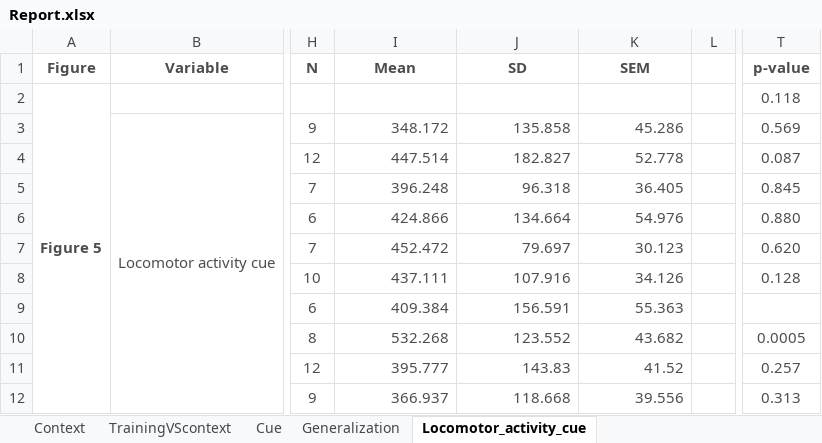
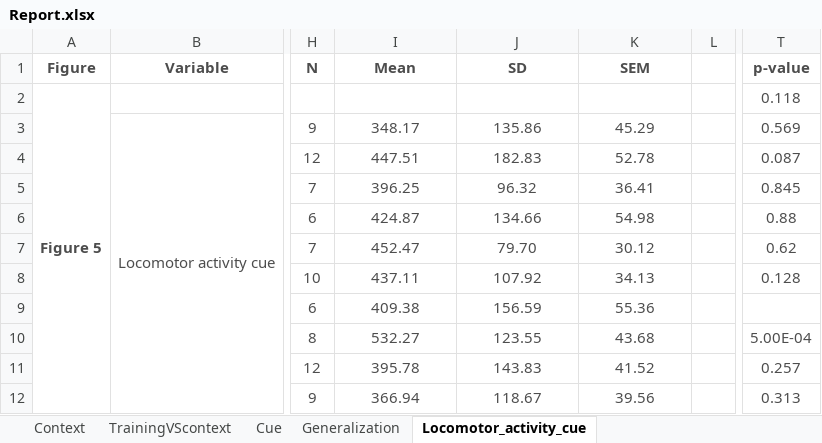
Before and after one commit to jsanguinogomez/PhD, an Excel workbook: Chapter_2/Report/Report.xlsx, sheet Locomotor_activity_cue, drawn as a sheet; only a part is shown, gaps mark what is left out; values as stored, in another font and other column widths than the file's, no borders; the diff covers the shown part only; the diff names each change by its address in the sheet, - before the commit and + after, or states it on an @@ line.

```diff
--- a/Chapter_2/Report/Report.xlsx (sheet Locomotor_activity_cue)
+++ b/Chapter_2/Report/Report.xlsx (sheet Locomotor_activity_cue)
-I3 (Mean): 348.172
+I3 (Mean): 348.17
-I3:K12 alignment: right
+I3:K12 alignment: center
-J3 (SD): 135.858
+J3 (SD): 135.86
-K3 (SEM): 45.286
+K3 (SEM): 45.29
-I4 (Mean): 447.514
+I4 (Mean): 447.51
-J4 (SD): 182.827
+J4 (SD): 182.83
-K4 (SEM): 52.778
+K4 (SEM): 52.78
-I5 (Mean): 396.248
+I5 (Mean): 396.25
-J5 (SD): 96.318
+J5 (SD): 96.32
-K5 (SEM): 36.405
+K5 (SEM): 36.41
-I6 (Mean): 424.866
+I6 (Mean): 424.87
-J6 (SD): 134.664
+J6 (SD): 134.66
-K6 (SEM): 54.976
+K6 (SEM): 54.98
-T6 (p-value): 0.880
+T6 (p-value): 0.88
-I7 (Mean): 452.472
+I7 (Mean): 452.47
-J7 (SD): 79.697
+J7 (SD): 79.70
-K7 (SEM): 30.123
+K7 (SEM): 30.12
-T7 (p-value): 0.620
+T7 (p-value): 0.62
-I8 (Mean): 437.111
+I8 (Mean): 437.11
-J8 (SD): 107.916
+J8 (SD): 107.92
-K8 (SEM): 34.126
+K8 (SEM): 34.13
-I9 (Mean): 409.384
+I9 (Mean): 409.38
-J9 (SD): 156.591
+J9 (SD): 156.59
-K9 (SEM): 55.363
+K9 (SEM): 55.36
-I10 (Mean): 532.268
+I10 (Mean): 532.27
-J10 (SD): 123.552
+J10 (SD): 123.55
-K10 (SEM): 43.682
+K10 (SEM): 43.68
-T10 (p-value): 0.0005
+T10 (p-value): 5.00E-04
-I11 (Mean): 395.777
+I11 (Mean): 395.78
-I12 (Mean): 366.937
+I12 (Mean): 366.94
-J12 (SD): 118.668
+J12 (SD): 118.67
-K12 (SEM): 39.556
+K12 (SEM): 39.56
```
Also changed, not shown: 13 edited cells and cell formats elsewhere in this sheet, sheet Training, sheet Cue, sheet TrainingVScontext, sheet Context, sheet Body_weight, sheet Generalization, 2 more sheets.
